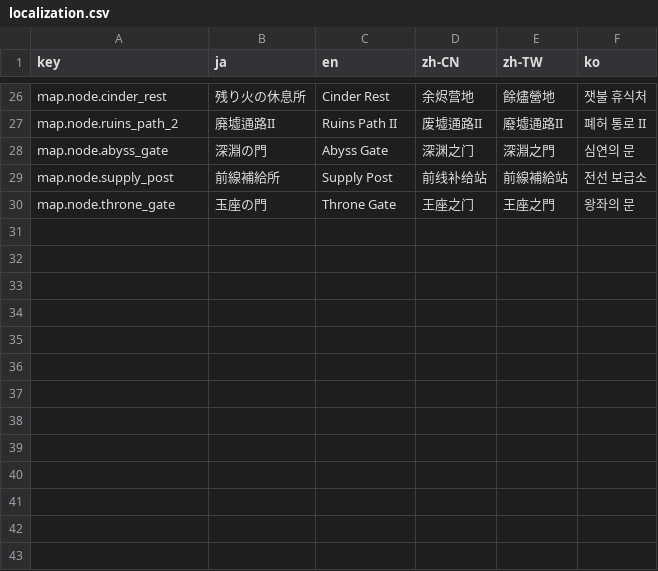
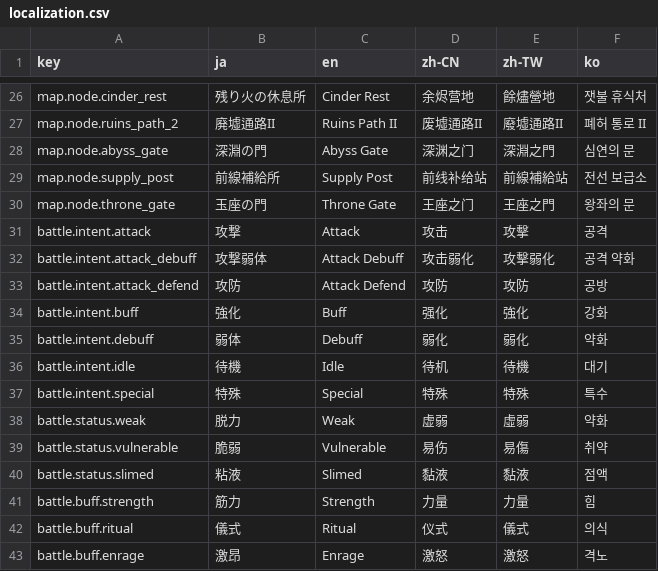
Before and after one commit to acloli/Dungeon, a CSV file: DungeonUnity/Assets/Localization/localization.csv, drawn as a sheet; only a part is shown, gaps mark what is left out.

Commit message:
update: localize battle display labels

```diff
--- a/DungeonUnity/Assets/Localization/localization.csv
+++ b/DungeonUnity/Assets/Localization/localization.csv
@@ -30 +30,14 @@ map.node.supply_post,前線補給所,Supply Post,前线补给站,前線補給站
 map.node.throne_gate,玉座の門,Throne Gate,王座之门,王座之門,왕좌의 문
+battle.intent.attack,攻撃,Attack,攻击,攻擊,공격
+battle.intent.attack_debuff,攻撃弱体,Attack Debuff,攻击弱化,攻擊弱化,공격 약화
+battle.intent.attack_defend,攻防,Attack Defend,攻防,攻防,공방
+battle.intent.buff,強化,Buff,强化,強化,강화
+battle.intent.debuff,弱体,Debuff,弱化,弱化,약화
+battle.intent.idle,待機,Idle,待机,待機,대기
+battle.intent.special,特殊,Special,特殊,特殊,특수
+battle.status.weak,脱力,Weak,虚弱,虛弱,약화
+battle.status.vulnerable,脆弱,Vulnerable,易伤,易傷,취약
+battle.status.slimed,粘液,Slimed,黏液,黏液,점액
+battle.buff.strength,筋力,Strength,力量,力量,힘
+battle.buff.ritual,儀式,Ritual,仪式,儀式,의식
+battle.buff.enrage,激昂,Enrage,激怒,激怒,격노
```
